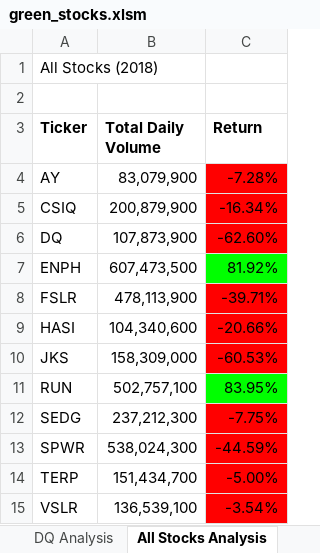
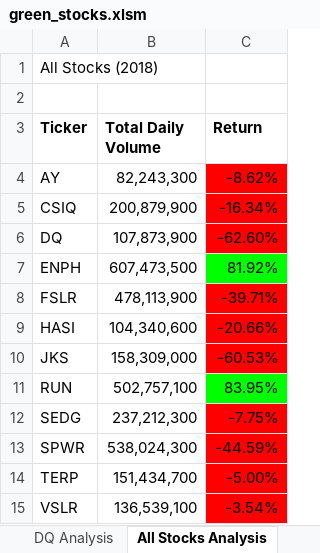
Before and after one commit to jhuang2801/stock-analysis, an Excel workbook: green_stocks.xlsm, sheet All Stocks Analysis, drawn as a sheet; values as stored, in another font and other column widths than the file's, no borders; charts and pictures not drawn; the diff names each change by its address in the sheet, - before the commit and + after, or states it on an @@ line.

```diff
--- a/green_stocks.xlsm (sheet All Stocks Analysis)
+++ b/green_stocks.xlsm (sheet All Stocks Analysis)
-B4 (Total Daily Volume): 83,079,900
+B4 (Total Daily Volume): 82,243,300
-C4 (Return): -7.28%
+C4 (Return): -8.62%
```
Also changed, not shown: sheet 2018, sheet DQ Analysis, charts or pictures.
